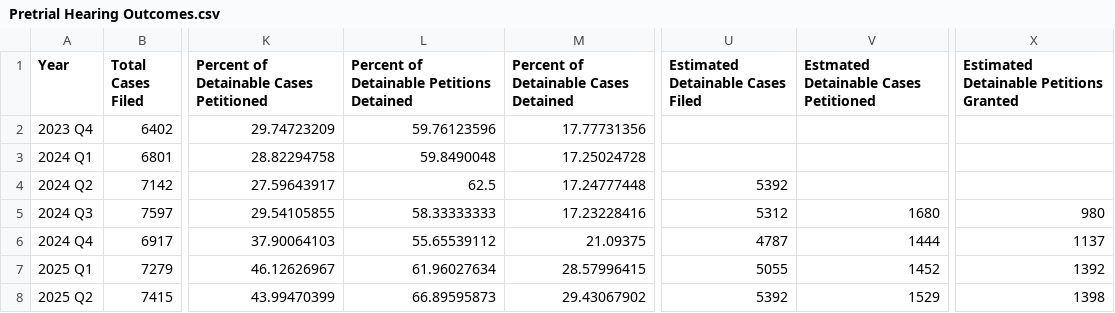
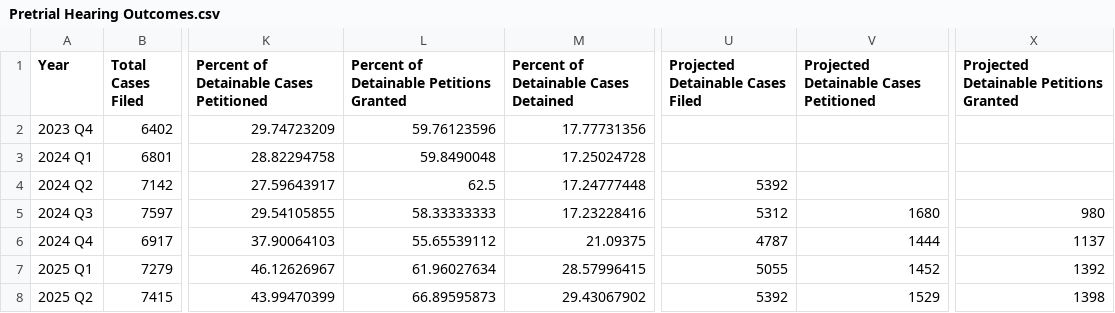
Before and after one commit to dstemenluc/CCJ.Illinois, a CSV file: Chicago Crime Arrest/Pretrial Hearing Outcomes.csv, drawn as a sheet; only a part is shown, gaps mark what is left out; the diff names each change by its address in the sheet, - before the commit and + after, or states it on an @@ line.

Commit message:
Update Pretrial Hearing Outcomes.csv

```diff
--- a/Chicago Crime Arrest/Pretrial Hearing Outcomes.csv
+++ b/Chicago Crime Arrest/Pretrial Hearing Outcomes.csv
-L1: Percent of Detainable Petitions Detained
+L1: Percent of Detainable Petitions Granted
-U1: Estimated Detainable Cases Filed
+U1: Projected Detainable Cases Filed
-V1: Estmated Detainable Cases Petitioned
+V1: Projected Detainable Cases Petitioned
-X1: Estimated Detainable Petitions Granted
+X1: Projected Detainable Petitions Granted
```
